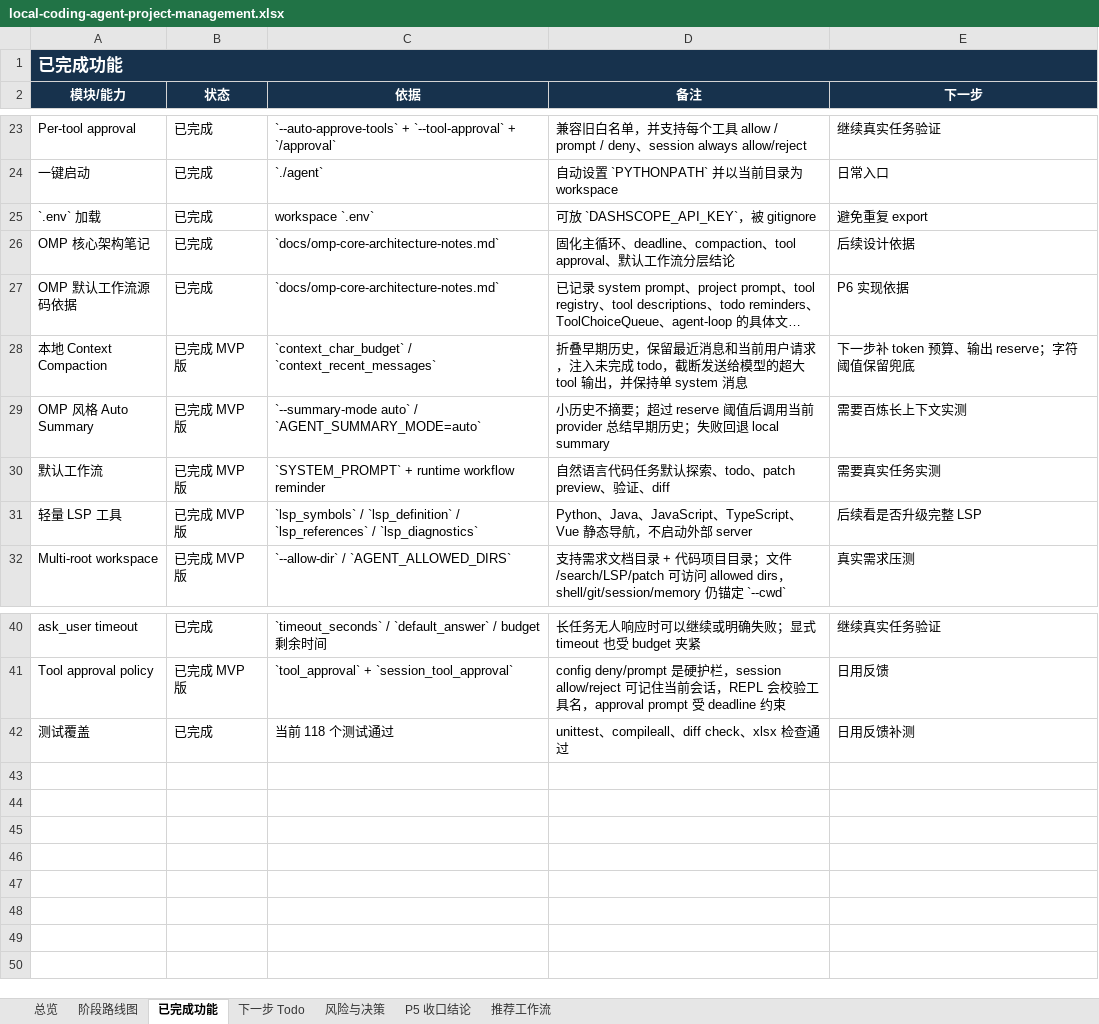
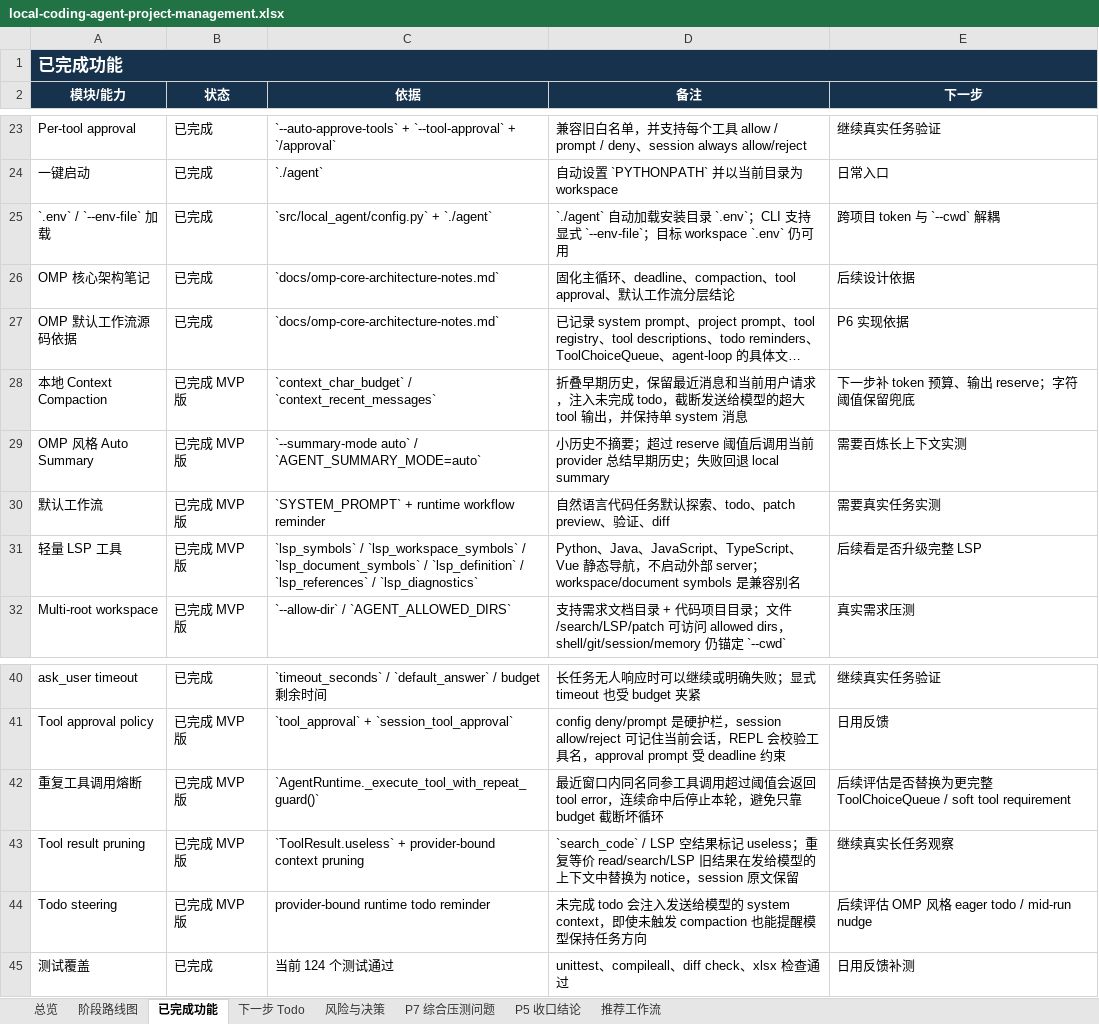
Before and after one commit to noone6931/lca-private-handoff-20260803, an Excel workbook: docs/local-coding-agent-project-management.xlsx, sheet 已完成功能, drawn as a sheet; only a part is shown, gaps mark what is left out; long unchanged cells end in …; values as stored, in another font and other column widths than the file's, no borders; removed rows and columns are numbered as before the commit, all else as after; the diff names each change by its address in the sheet, - before the commit and + after, or states it on an @@ line.

Commit message:
Advance P7 agent runtime and project tracking

```diff
--- a/docs/local-coding-agent-project-management.xlsx (sheet 已完成功能)
+++ b/docs/local-coding-agent-project-management.xlsx (sheet 已完成功能)
+sheet tab: P7 综合压测问题
-row 25: `.env` 加载 | 已完成 | workspace `.env` | 可放 `DASHSCOPE_API_KEY`，被 gitignore | 避免重复 export
+row 25: `.env` / `--env-file` 加载 | 已完成 | `src/local_agent/config.py` + `./agent` | `./agent` 自动加载安装目录 `.env`；CLI 支持显式 `--env-file`；目标 workspace `.env` 仍可用 | 跨项目 token 与 `--cwd` 解耦
-C31 (依据): `lsp_symbols` / `lsp_definition` /…
+C31 (依据): `lsp_symbols` / `lsp_workspace_symbols` / `lsp_document_symbols` / `lsp_definition` /…
-D31 (备注): …server
+D31 (备注): …server；workspace/document symbols 是兼容别名
+row 42: 重复工具调用熔断 | 已完成 MVP 版 | `AgentRuntime._execute_tool_with_repeat_guard()` | 最近窗口内同名同参工具调用超过阈值会返回 tool error，连续命中后停止本轮，避免只靠 budget 截断坏循环 | 后续评估是否替换为更完整 ToolChoiceQueue / soft tool requirement
+row 43: Tool result pruning | 已完成 MVP 版 | `ToolResult.useless` + provider-bound context pruning | `search_code` / LSP 空结果标记 useless；重复等价 read/search/LSP 旧结果在发给模型的上下文中替换为 notice，session 原文保留 | 继续真实长任务观察
+row 44: Todo steering | 已完成 MVP 版 | provider-bound runtime todo reminder | 未完成 todo 会注入发送给模型的 system context，即使未触发 compaction 也能提醒模型保持任务方向 | 后续评估 OMP 风格 eager todo / mid-run nudge
-C45 (依据): 当前 118 个测试通过
+C45 (依据): 当前 124 个测试通过
```
Also changed, not shown: sheet 下一步 Todo, sheet 风险与决策, sheet 总览, sheet 阶段路线图, sheet 推荐工作流, sheet P5 收口结论, 15 other files.
